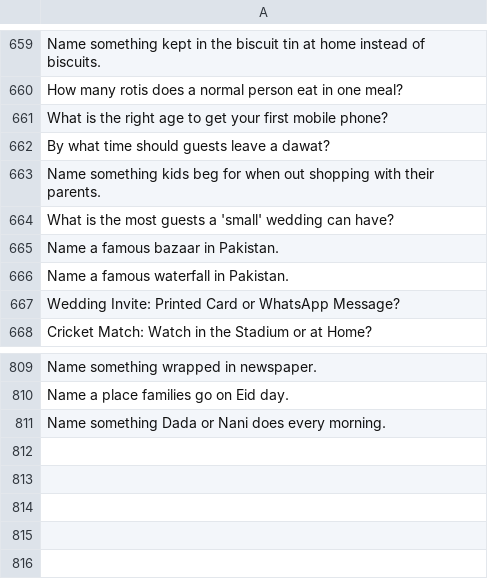
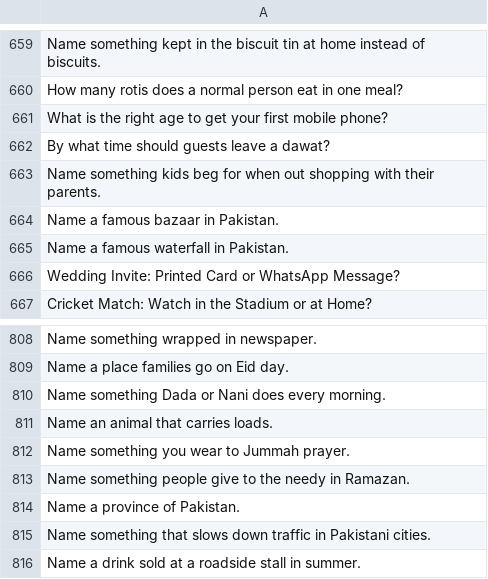
Before and after one commit to theshabab/jorbox, a CSV file: data/seed/data/game10.csv, drawn as a sheet; only a part is shown, gaps mark what is left out; removed rows and columns are numbered as before the commit, all else as after; the diff names each change by its address in the sheet, - before the commit and + after, or states it on an @@ line.

```diff
--- a/data/seed/data/game10.csv
+++ b/data/seed/data/game10.csv
-row 664: What is the most guests a 'small' wedding can have?
+row 811: Name an animal that carries loads.
+row 812: Name something you wear to Jummah prayer.
+row 813: Name something people give to the needy in Ramazan.
+row 814: Name a province of Pakistan.
+row 815: Name something that slows down traffic in Pakistani cities.
+row 816: Name a drink sold at a roadside stall in summer.
```
Also changed, not shown: data/seed/data/game12.csv, data/seed/data/game6.csv, 5 other files.
